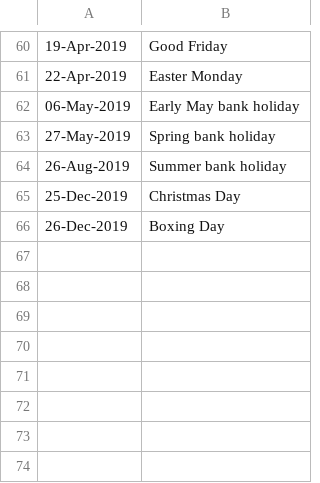
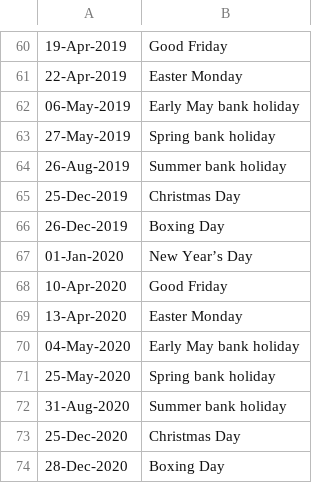
Before and after one commit to recombinant/hols-uk, a CSV file: hols_uk/hols-uk.csv, drawn as a sheet; only a part is shown, gaps mark what is left out; the diff names each change by its address in the sheet, - before the commit and + after, or states it on an @@ line.

Commit message:
Added UK bank holidays for 2020

```diff
--- a/hols_uk/hols-uk.csv
+++ b/hols_uk/hols-uk.csv
+row 67: 01-Jan-2020 | New Year’s Day
+row 68: 10-Apr-2020 | Good Friday
+row 69: 13-Apr-2020 | Easter Monday
+row 70: 04-May-2020 | Early May bank holiday
+row 71: 25-May-2020 | Spring bank holiday
+row 72: 31-Aug-2020 | Summer bank holiday
+row 73: 25-Dec-2020 | Christmas Day
+row 74: 28-Dec-2020 | Boxing Day
```
Also changed, not shown: 7 other files.
